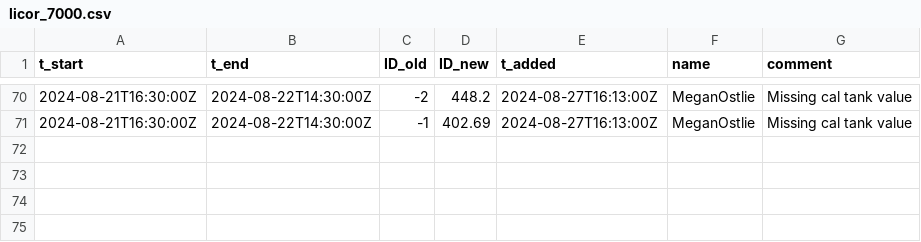
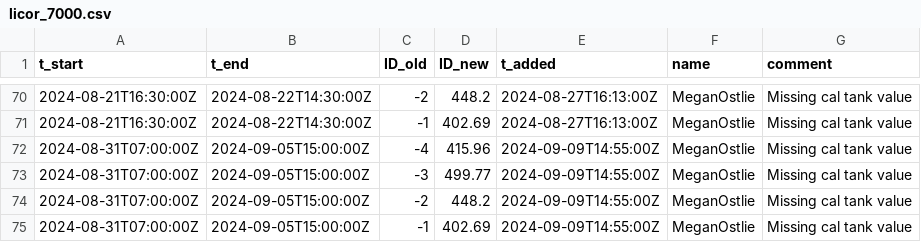
Before and after one commit to uataq/data-pipeline, a CSV file: bad/dbk/licor_7000.csv, drawn as a sheet; only a part is shown, gaps mark what is left out; the diff names each change by its address in the sheet, - before the commit and + after, or states it on an @@ line.

Commit message:
Update licor_7000.csv

```diff
--- a/bad/dbk/licor_7000.csv
+++ b/bad/dbk/licor_7000.csv
+row 72: 2024-08-31T07:00:00Z | 2024-09-05T15:00:00Z | -4 | 415.96 | 2024-09-09T14:55:00Z | MeganOstlie | Missing cal tank value
+row 73: 2024-08-31T07:00:00Z | 2024-09-05T15:00:00Z | -3 | 499.77 | 2024-09-09T14:55:00Z | MeganOstlie | Missing cal tank value
+row 74: 2024-08-31T07:00:00Z | 2024-09-05T15:00:00Z | -2 | 448.2 | 2024-09-09T14:55:00Z | MeganOstlie | Missing cal tank value
+row 75: 2024-08-31T07:00:00Z | 2024-09-05T15:00:00Z | -1 | 402.69 | 2024-09-09T14:55:00Z | MeganOstlie | Missing cal tank value
```
